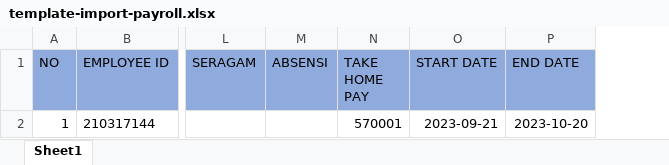
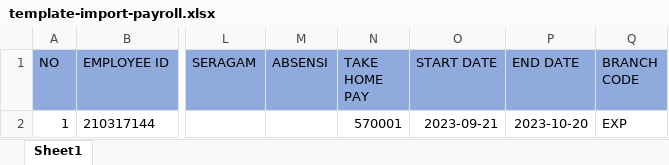
Before and after one commit to swidodo/payroll, an Excel workbook: public/file/template-excel-payroll/template-import-payroll.xlsx, sheet Sheet1, drawn as a sheet; only a part is shown, gaps mark what is left out; values as stored, in another font and other column widths than the file's, no borders; the diff names each change by its address in the sheet, - before the commit and + after, or states it on an @@ line.

```diff
--- a/public/file/template-excel-payroll/template-import-payroll.xlsx (sheet Sheet1)
+++ b/public/file/template-excel-payroll/template-import-payroll.xlsx (sheet Sheet1)
+column Q (BRANCH CODE), row 2: EXP
```
Also changed, not shown: 2 other files.
